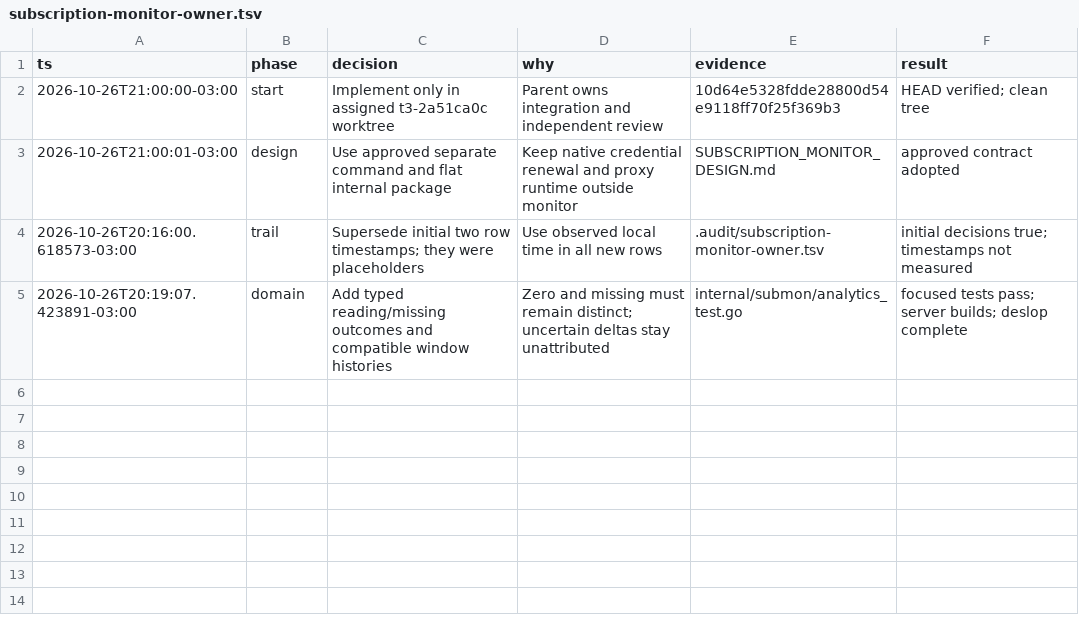
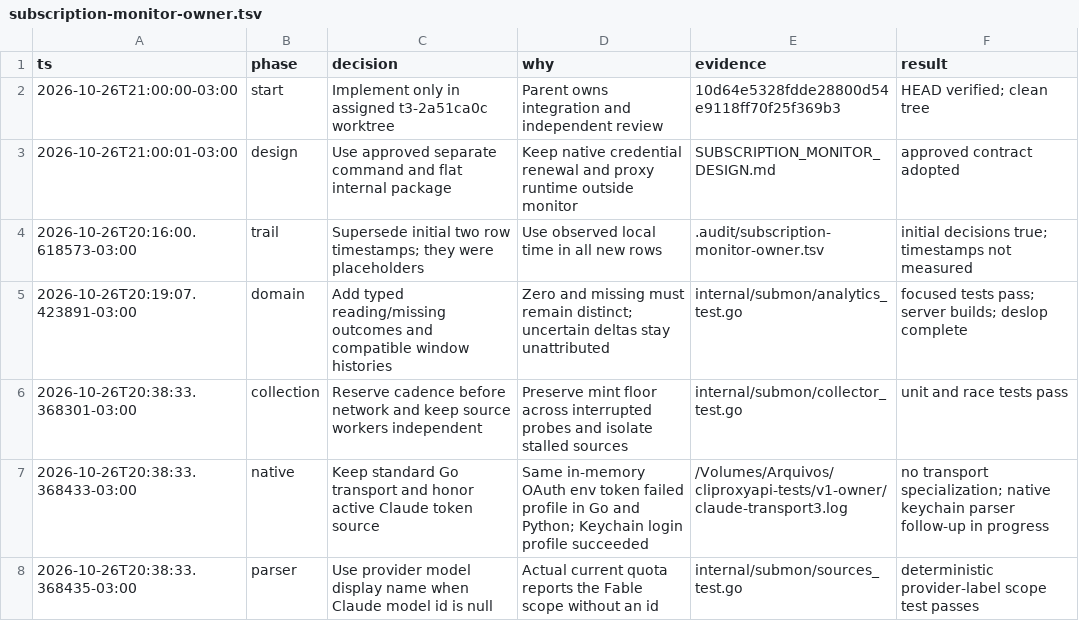
Before and after one commit to byvict/CLIProxyAPI, a TSV file: .audit/subscription-monitor-owner.tsv, drawn as a sheet; the diff names each change by its address in the sheet, - before the commit and + after, or states it on an @@ line.

Commit message:
feat(submon): collect native quotas into durable account histories

```diff
--- a/.audit/subscription-monitor-owner.tsv
+++ b/.audit/subscription-monitor-owner.tsv
+row 6: 2026-10-26T20:38:33.368301-03:00 | collection | Reserve cadence before network and keep source workers independent | Preserve mint floor across interrupted probes and isolate stalled sources | internal/submon/collector_test.go | unit and race tests pass
+row 7: 2026-10-26T20:38:33.368433-03:00 | native | Keep standard Go transport and honor active Claude token source | Same in-memory OAuth env token failed profile in Go and Python; Keychain login profile succeeded | /Volumes/Arquivos/cliproxyapi-tests/v1-owner/claude-transport3.log | no transport specialization; native keychain parser follow-up in progress
+row 8: 2026-10-26T20:38:33.368435-03:00 | parser | Use provider model display name when Claude model id is null | Actual current quota reports the Fable scope without an id | internal/submon/sources_test.go | deterministic provider-label scope test passes
```
Also changed, not shown: 18 other files.
